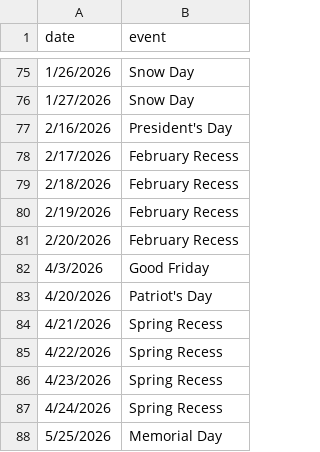
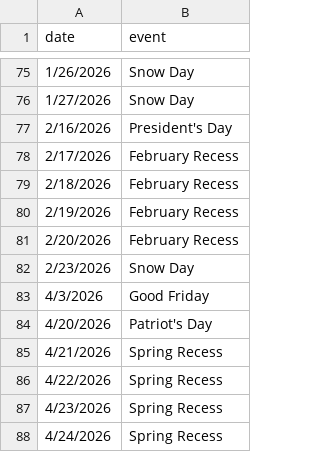
Before and after one commit to holdind/bpsr, a CSV file: data/bpsHolidays.csv, drawn as a sheet; only a part is shown, gaps mark what is left out; the shorter side is filled out with more unchanged rows.

Commit message:
snow day
snow day update for 2/23

```diff
--- a/data/bpsHolidays.csv
+++ b/data/bpsHolidays.csv
@@ -81,2 +81,3 @@ date,event
 2/20/2026,February Recess
+2/23/2026,Snow Day
 4/3/2026,Good Friday
```
Also changed, not shown: 1 other file.
